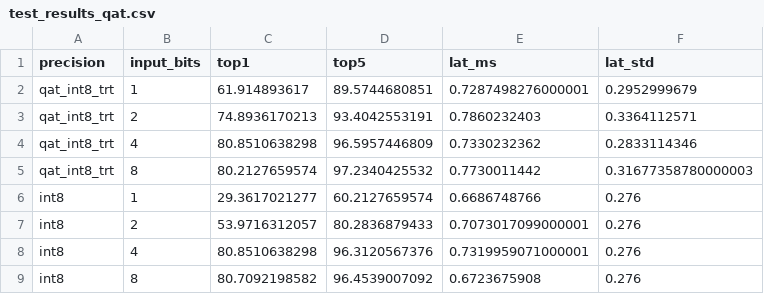
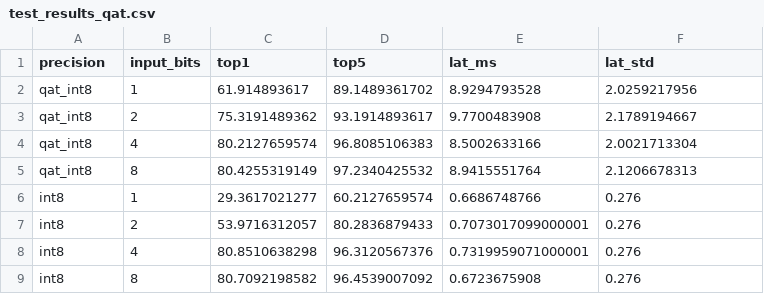
Before and after one commit to pratham1gg/quantized_resnets, a CSV file: results/test_results_qat.csv, drawn as a sheet.

```diff
--- a/results/test_results_qat.csv
+++ b/results/test_results_qat.csv
@@ -1,6 +1,6 @@
 precision,input_bits,top1,top5,lat_ms,lat_std
-qat_int8_trt,1,61.914893617,89.5744680851,0.7287498276000001,0.2952999679
-qat_int8_trt,2,74.8936170213,93.4042553191,0.7860232403,0.3364112571
-qat_int8_trt,4,80.8510638298,96.5957446809,0.7330232362,0.2833114346
-qat_int8_trt,8,80.2127659574,97.2340425532,0.7730011442,0.31677358780000003
+qat_int8,1,61.914893617,89.1489361702,8.9294793528,2.0259217956
+qat_int8,2,75.3191489362,93.1914893617,9.7700483908,2.1789194667
+qat_int8,4,80.2127659574,96.8085106383,8.5002633166,2.0021713304
+qat_int8,8,80.4255319149,97.2340425532,8.9415551764,2.1206678313
 int8,1,29.3617021277,60.2127659574,0.6686748766,0.276
```
Also changed, not shown: 3 other files.
